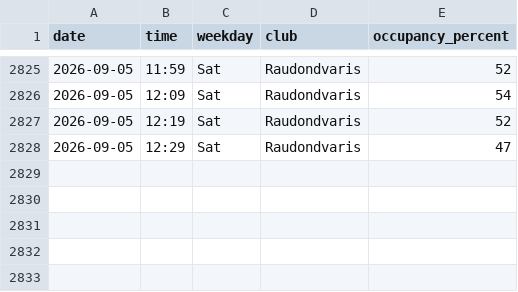
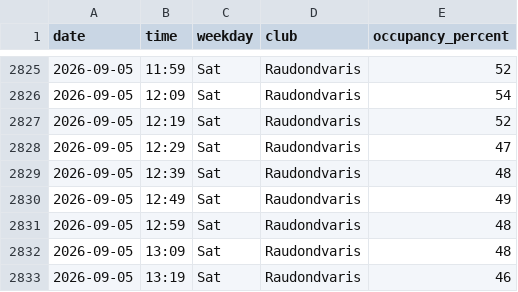
Before and after one commit to RimtasNoras/lemongym-occupancy, a CSV file: occupancy.csv, drawn as a sheet; only a part is shown, gaps mark what is left out; the diff names each change by its address in the sheet, - before the commit and + after, or states it on an @@ line.

```diff
--- a/occupancy.csv
+++ b/occupancy.csv
+row 2829: 2026-09-05 | 12:39 | Sat | Raudondvaris | 48
+row 2830: 2026-09-05 | 12:49 | Sat | Raudondvaris | 49
+row 2831: 2026-09-05 | 12:59 | Sat | Raudondvaris | 48
+row 2832: 2026-09-05 | 13:09 | Sat | Raudondvaris | 48
+row 2833: 2026-09-05 | 13:19 | Sat | Raudondvaris | 46
```
Also changed, not shown: 1 other file.
